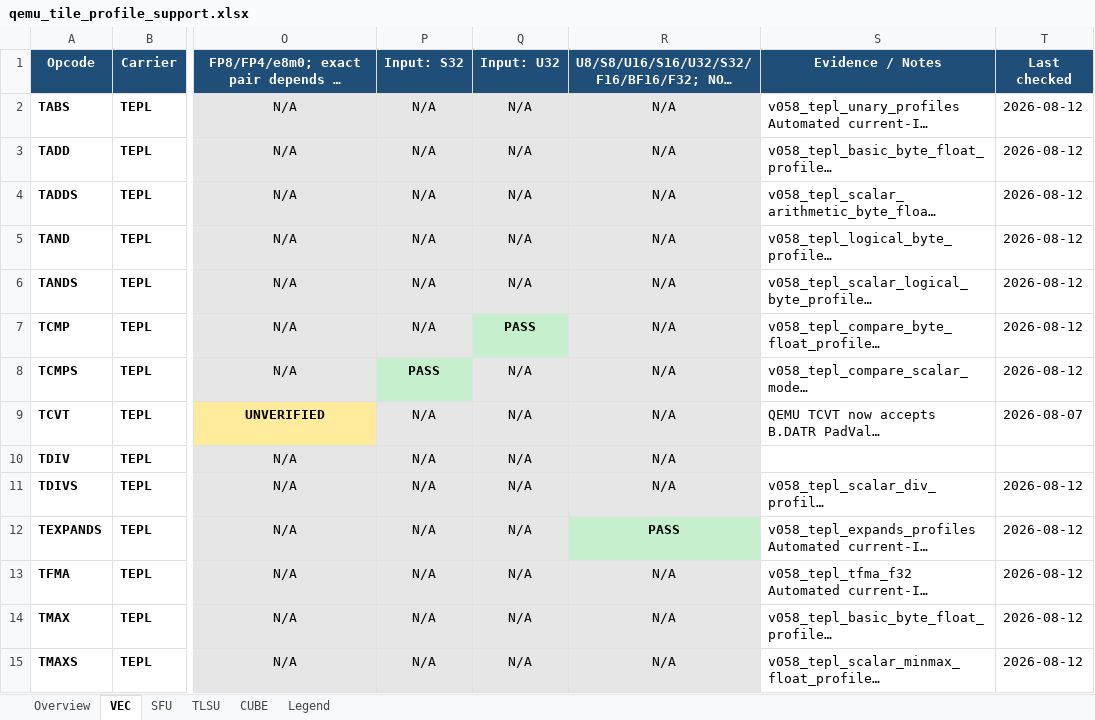
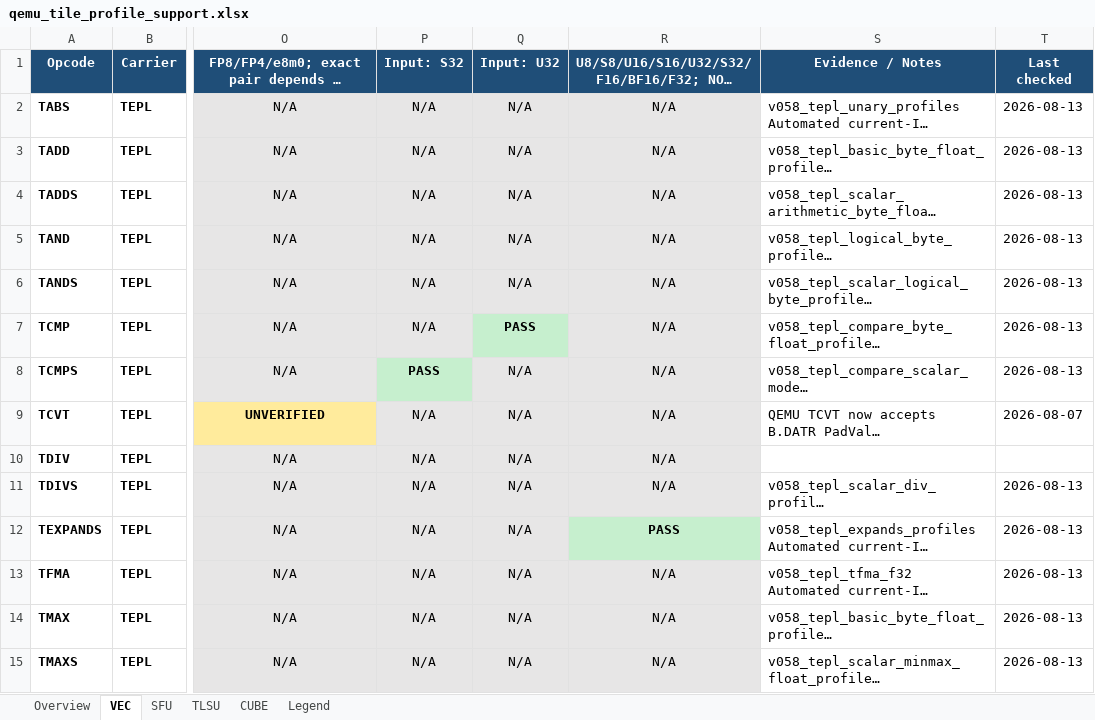
Before and after one commit to jiale-wangOwO/qemu, an Excel workbook: docs/linxisa/qemu_tile_profile_support.xlsx, sheet VEC, drawn as a sheet; only a part is shown, gaps mark what is left out; long unchanged cells end in …; values as stored, in another font and other column widths than the file's, no borders; the diff covers the shown part only; the diff names each change by its address in the sheet, - before the commit and + after, or states it on an @@ line.

```diff
--- a/docs/linxisa/qemu_tile_profile_support.xlsx (sheet VEC)
+++ b/docs/linxisa/qemu_tile_profile_support.xlsx (sheet VEC)
-T2:T8 (Last checked): 2026-08-12
+T2:T8 (Last checked): 2026-08-13
-T11:T15 (Last checked): 2026-08-12
+T11:T15 (Last checked): 2026-08-13
```
Also changed, not shown: 19 edited cells elsewhere in this sheet, sheet SFU, sheet CUBE, sheet Overview, sheet TLSU.
